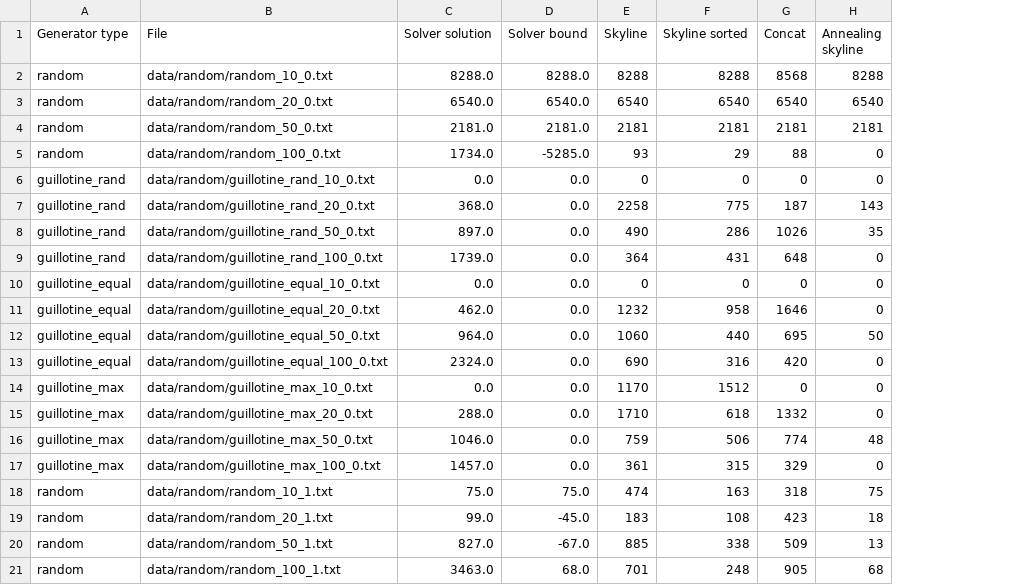
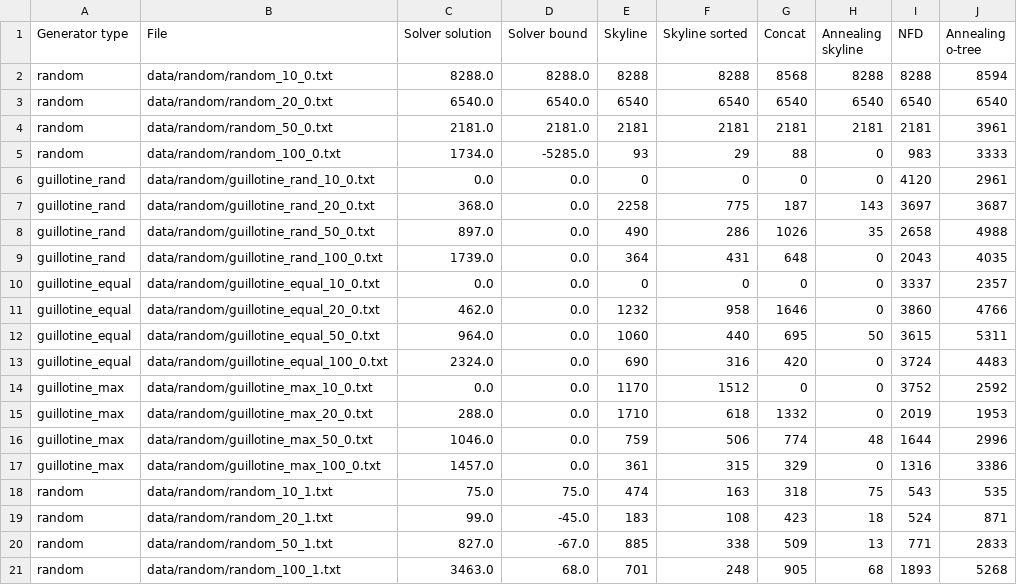
Before and after one commit to yad439/pallet-packing, a CSV file: data/results.csv, drawn as a sheet; the diff names each change by its address in the sheet, - before the commit and + after, or states it on an @@ line.

```diff
--- a/data/results.csv
+++ b/data/results.csv
+column I (NFD), rows 2-21: 8288 | 6540 | 2181 | 983 | 4120 | 3697 | 2658 | 2043 | 3337 | 3860 | 3615 | 3724 | 3752 | 2019 | 1644 | 1316 | 543 | 524 | 771 | 1893
+column J (Annealing o-tree), rows 2-21: 8594 | 6540 | 3961 | 3333 | 2961 | 3687 | 4988 | 4035 | 2357 | 4766 | 5311 | 4483 | 2592 | 1953 | 2996 | 3386 | 535 | 871 | 2833 | 5268
```
Also changed, not shown: data/times.csv, 1 other file.
